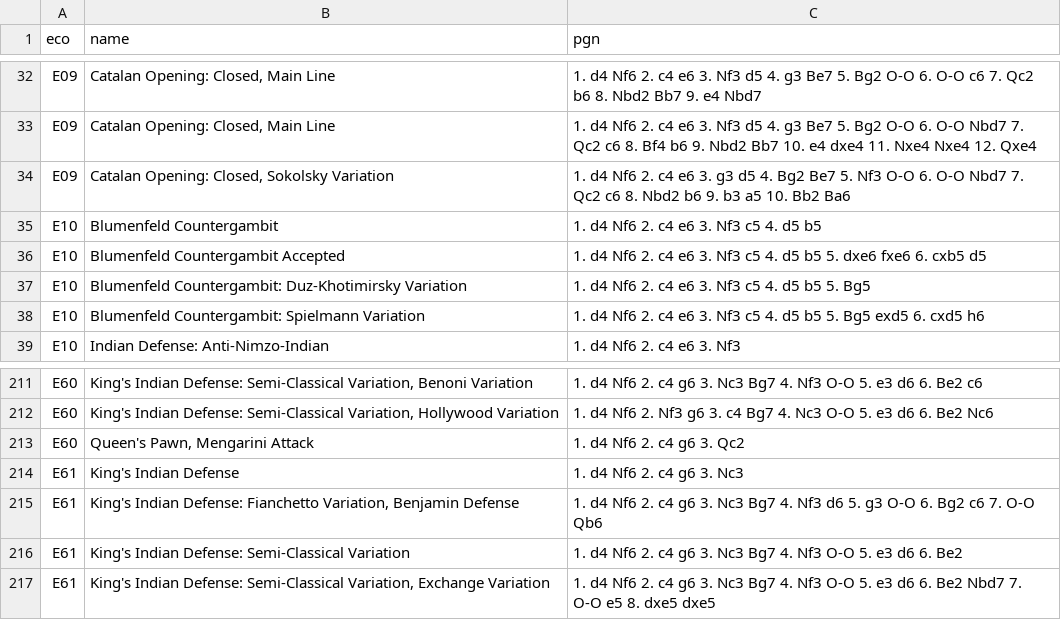
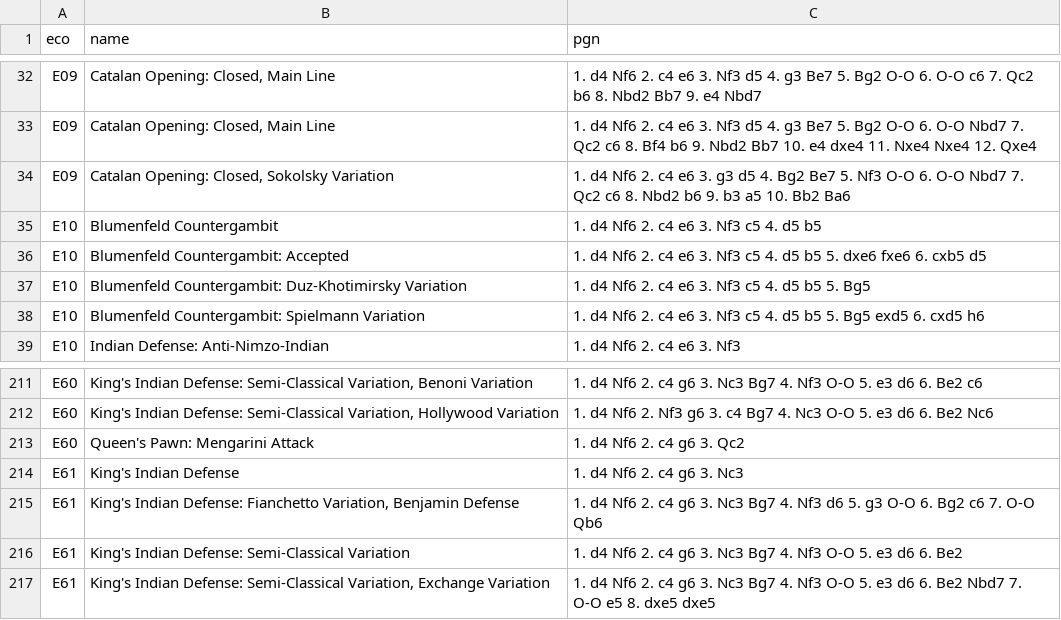
Before and after one commit to lichess-org/chess-openings, a TSV file: e.tsv, drawn as a sheet; only a part is shown, gaps mark what is left out.

```diff
--- a/e.tsv
+++ b/e.tsv
@@ -35,3 +35,3 @@ E09	Catalan Opening: Closed, Sokolsky Variation	1. d4 Nf6 2. c4 e6 3. g3 d5 4. B
 E10	Blumenfeld Countergambit	1. d4 Nf6 2. c4 e6 3. Nf3 c5 4. d5 b5
-E10	Blumenfeld Countergambit Accepted	1. d4 Nf6 2. c4 e6 3. Nf3 c5 4. d5 b5 5. dxe6 fxe6 6. cxb5 d5
+E10	Blumenfeld Countergambit: Accepted	1. d4 Nf6 2. c4 e6 3. Nf3 c5 4. d5 b5 5. dxe6 fxe6 6. cxb5 d5
 E10	Blumenfeld Countergambit: Duz-Khotimirsky Variation	1. d4 Nf6 2. c4 e6 3. Nf3 c5 4. d5 b5 5. Bg5
@@ -212,3 +212,3 @@ E60	King's Indian Defense: Semi-Classical Variation, Benoni Variation	1. d4 Nf6
 E60	King's Indian Defense: Semi-Classical Variation, Hollywood Variation	1. d4 Nf6 2. Nf3 g6 3. c4 Bg7 4. Nc3 O-O 5. e3 d6 6. Be2 Nc6
-E60	Queen's Pawn, Mengarini Attack	1. d4 Nf6 2. c4 g6 3. Qc2
+E60	Queen's Pawn: Mengarini Attack	1. d4 Nf6 2. c4 g6 3. Qc2
 E61	King's Indian Defense	1. d4 Nf6 2. c4 g6 3. Nc3
```
Also changed, not shown: a.tsv, c.tsv, 1 other file.
